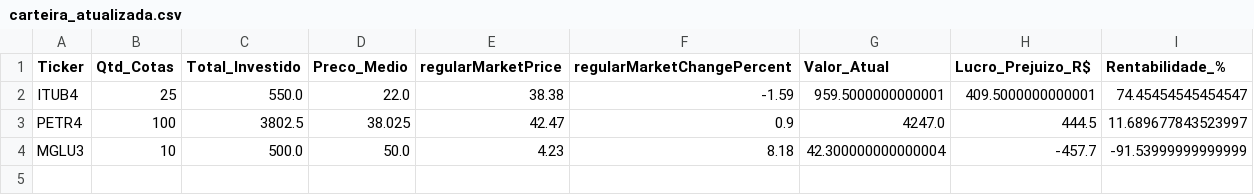
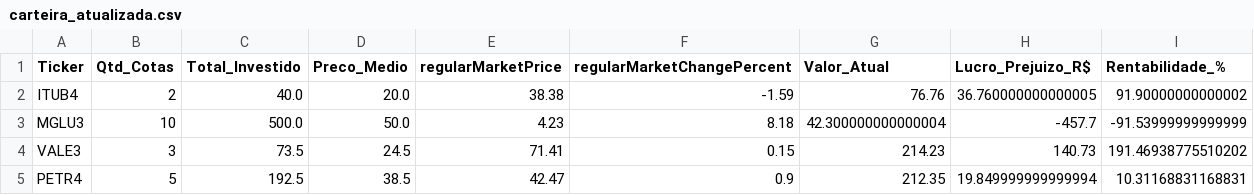
Before and after one commit to ISO158/investment_monitoring, a CSV file: data/carteira_atualizada.csv, drawn as a sheet.

```diff
--- a/data/carteira_atualizada.csv
+++ b/data/carteira_atualizada.csv
@@ -1,4 +1,5 @@
 Ticker,Qtd_Cotas,Total_Investido,Preco_Medio,regularMarketPrice,regularMarketChangePercent,Valor_Atual,Lucro_Prejuizo_R$,Rentabilidade_%
-ITUB4,25,550.0,22.0,38.38,-1.59,959.5000000000001,409.5000000000001,74.45454545454547
-PETR4,100,3802.5,38.025,42.47,0.9,4247.0,444.5,11.689677843523997
+ITUB4,2,40.0,20.0,38.38,-1.59,76.76,36.760000000000005,91.90000000000002
 MGLU3,10,500.0,50.0,4.23,8.18,42.300000000000004,-457.7,-91.53999999999999
+VALE3,3,73.5,24.5,71.41,0.15,214.23,140.73,191.46938775510202
+PETR4,5,192.5,38.5,42.47,0.9,212.35,19.849999999999994,10.31168831168831
```
Also changed, not shown: 6 other files.
